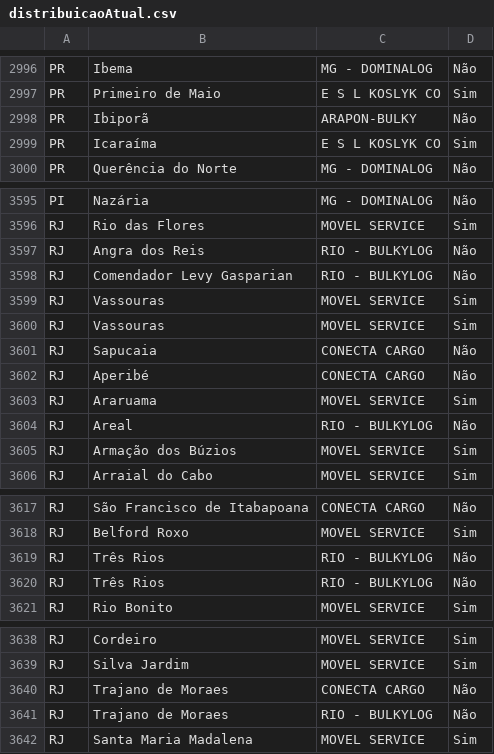
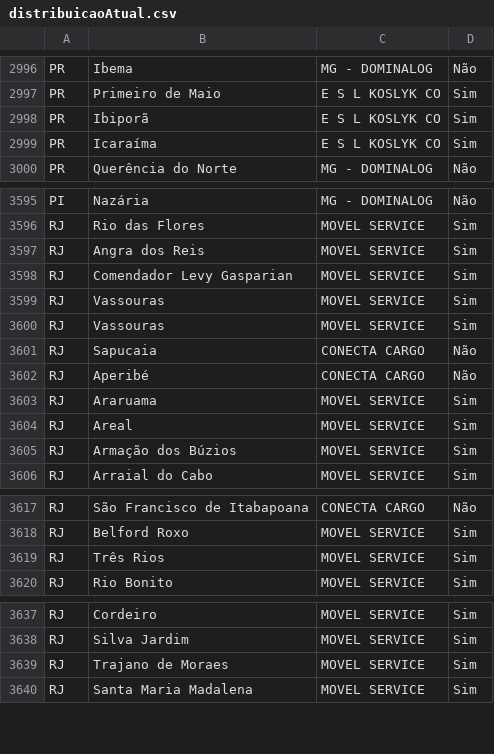
Before and after one commit to guischraiber/dashboards-gestao-parca, a CSV file: data/distribuicaoAtual.csv, drawn as a sheet; only a part is shown, gaps mark what is left out; the diff covers the shown part only.

Commit message:
Atualiza data/distribuicaoAtual.csv via dashboard

```diff
--- a/data/distribuicaoAtual.csv
+++ b/data/distribuicaoAtual.csv
@@ -2997,3 +2997,3 @@ PR;Ibema;MG - DOMINALOG;Não
 PR;Primeiro de Maio;E S L KOSLYK CO;Sim
-PR;Ibiporã;ARAPON-BULKY;Não
+PR;Ibiporã;E S L KOSLYK CO;Sim
 PR;Icaraíma;E S L KOSLYK CO;Sim
@@ -3596,4 +3596,4 @@ PI;Nazária;MG - DOMINALOG;Não
 RJ;Rio das Flores;MOVEL SERVICE;Sim
-RJ;Angra dos Reis;RIO - BULKYLOG;Não
-RJ;Comendador Levy Gasparian;RIO - BULKYLOG;Não
+RJ;Angra dos Reis;MOVEL SERVICE;Sim
+RJ;Comendador Levy Gasparian;MOVEL SERVICE;Sim
 RJ;Vassouras;MOVEL SERVICE;Sim
@@ -3603,3 +3603,3 @@ RJ;Aperibé;CONECTA CARGO;Não
 RJ;Araruama;MOVEL SERVICE;Sim
-RJ;Areal;RIO - BULKYLOG;Não
+RJ;Areal;MOVEL SERVICE;Sim
 RJ;Armação dos Búzios;MOVEL SERVICE;Sim
@@ -3618,4 +3618,3 @@ RJ;São Francisco de Itabapoana;CONECTA CARGO;Não
 RJ;Belford Roxo;MOVEL SERVICE;Sim
-RJ;Três Rios;RIO - BULKYLOG;Não
-RJ;Três Rios;RIO - BULKYLOG;Não
+RJ;Três Rios;MOVEL SERVICE;Sim
 RJ;Rio Bonito;MOVEL SERVICE;Sim
@@ -3639,4 +3638,3 @@ RJ;Cordeiro;MOVEL SERVICE;Sim
 RJ;Silva Jardim;MOVEL SERVICE;Sim
-RJ;Trajano de Moraes;CONECTA CARGO;Não
-RJ;Trajano de Moraes;RIO - BULKYLOG;Não
+RJ;Trajano de Moraes;MOVEL SERVICE;Sim
 RJ;Santa Maria Madalena;MOVEL SERVICE;Sim
```
Also changed, not shown: 6 edited cells elsewhere in this file.
